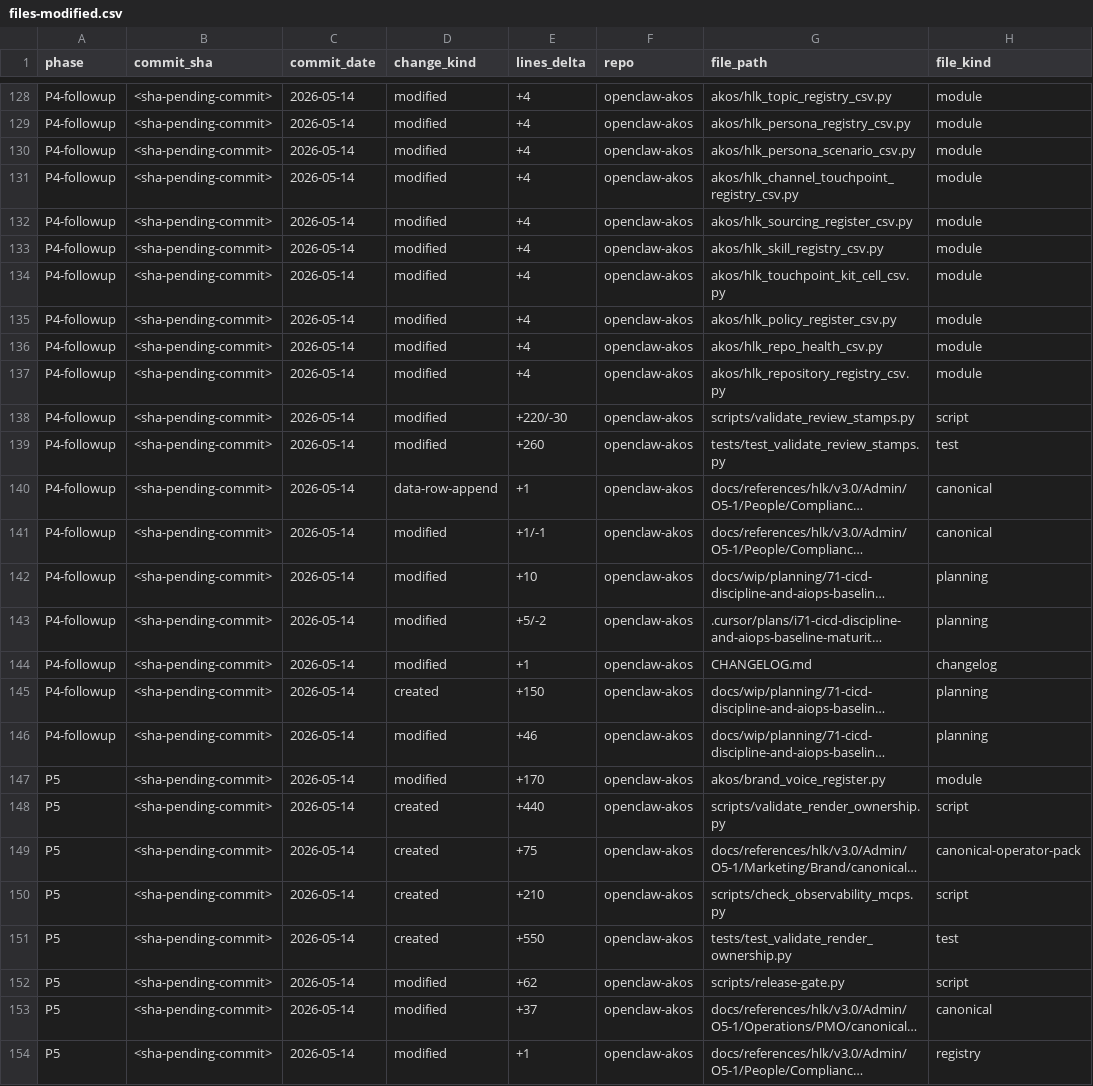
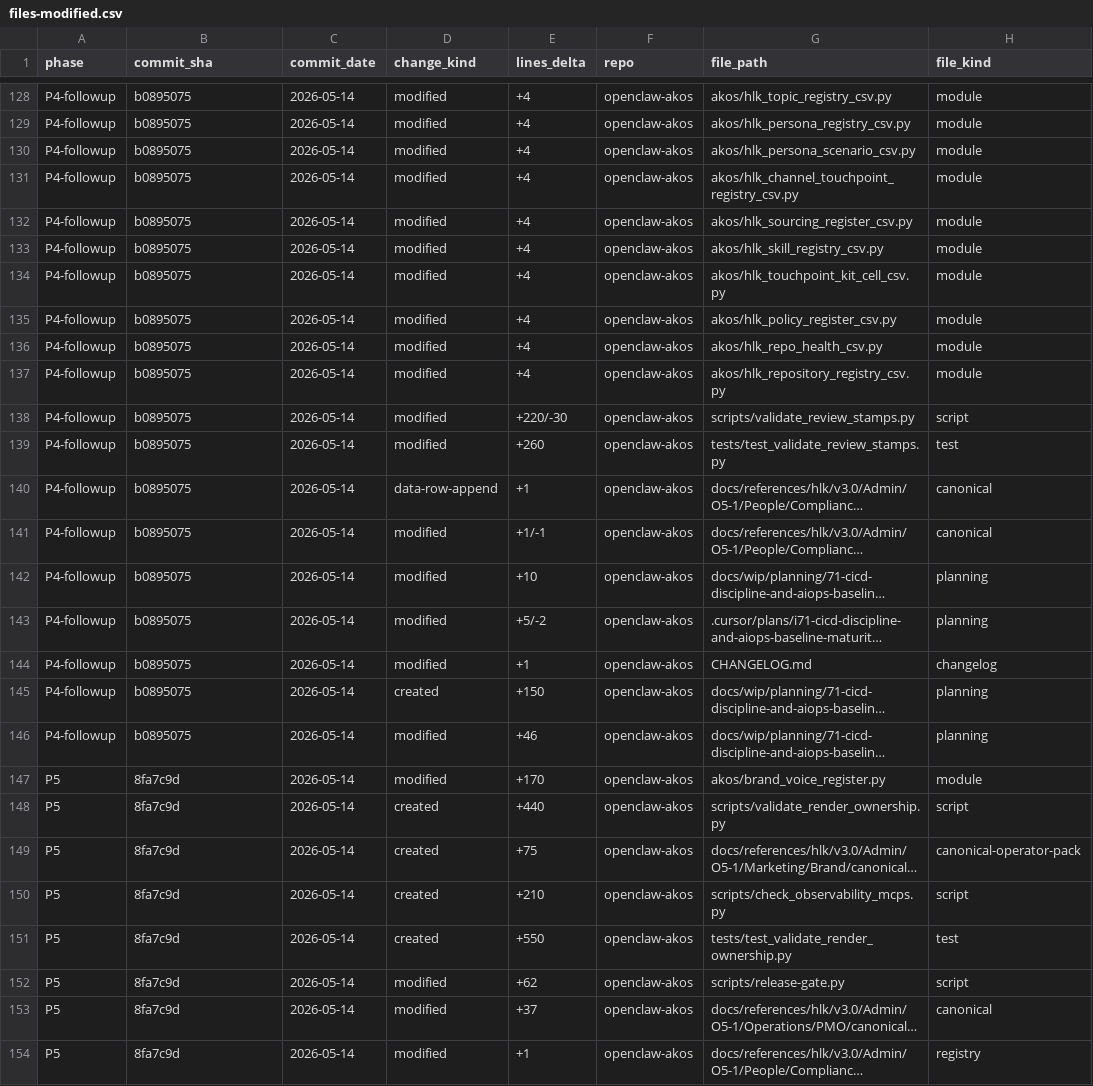
Before and after one commit to FraysaXII/openclaw-akos, a CSV file: docs/wip/planning/71-cicd-discipline-and-aiops-baseline-maturity/files-modified.csv, drawn as a sheet; only a part is shown, gaps mark what is left out; long unchanged cells end in …; the diff covers the shown part only; the diff names each change by its address in the sheet, - before the commit and + after, or states it on an @@ line.

Commit message:
chore: backfill sha-pending-commit placeholders for I71 P4-followup (b0895075) + P5 (8fa7c9d)
Replaces 46 P4-followup-row placeholders + 13 P5-row placeholders in
docs/wip/planning/71-cicd-discipline-and-aiops-baseline-maturity/files-modified.csv
with their respective commit SHAs, and the commit: frontmatter placeholder
in the P5 phase report. Audit-trail completeness only; no behavior change.

```diff
--- a/docs/wip/planning/71-cicd-discipline-and-aiops-baseline-maturity/files-modified.csv
+++ b/docs/wip/planning/71-cicd-discipline-and-aiops-baseline-maturity/files-modified.csv
-B128:B146 (commit_sha): <sha-pending-commit>
+B128:B146 (commit_sha): b0895075
-B147:B154 (commit_sha): <sha-pending-commit>
+B147:B154 (commit_sha): 8fa7c9d
```
Also changed, not shown: 32 edited cells elsewhere in this file, 1 other file.
